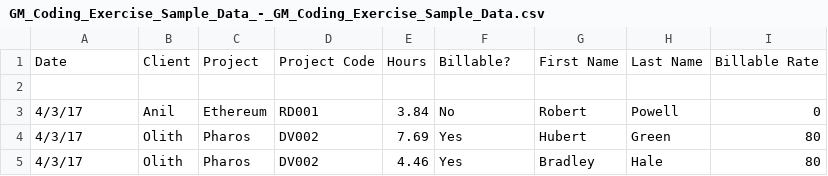
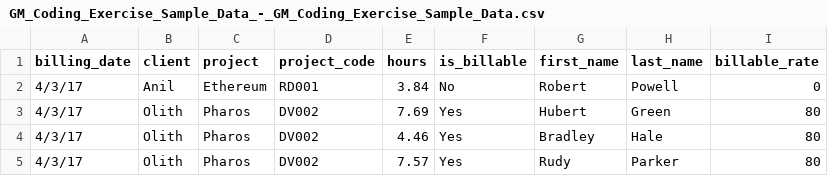
Before and after one commit to nickmendezFlatiron/billit, a CSV file: client/src/assets/GM_Coding_Exercise_Sample_Data_-_GM_Coding_Exercise_Sample_Data.csv, drawn as a sheet; only a part is shown; the shorter side is filled out with more unchanged rows; removed rows and columns are numbered as before the commit, all else as after; the diff names each change by its address in the sheet, - before the commit and + after, or states it on an @@ line.

```diff
--- a/client/src/assets/GM_Coding_Exercise_Sample_Data_-_GM_Coding_Exercise_Sample_Data.csv
+++ b/client/src/assets/GM_Coding_Exercise_Sample_Data_-_GM_Coding_Exercise_Sample_Data.csv
-row 1: Date | Client | Project | Project Code | Hours | Billable? | First Name | Last Name | Billable Rate
-row 1: (empty)
+row 1: billing_date | client | project | project_code | hours | is_billable | first_name | last_name | billable_rate
```
Also changed, not shown: 8 other files.
